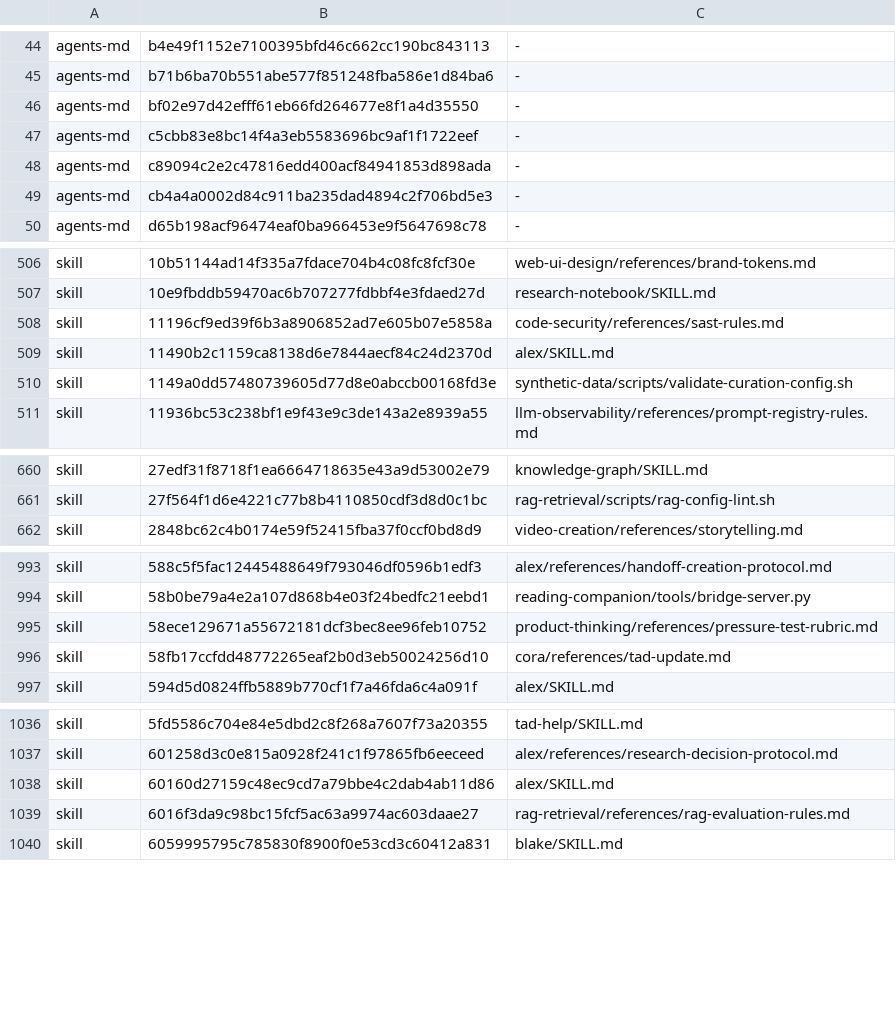
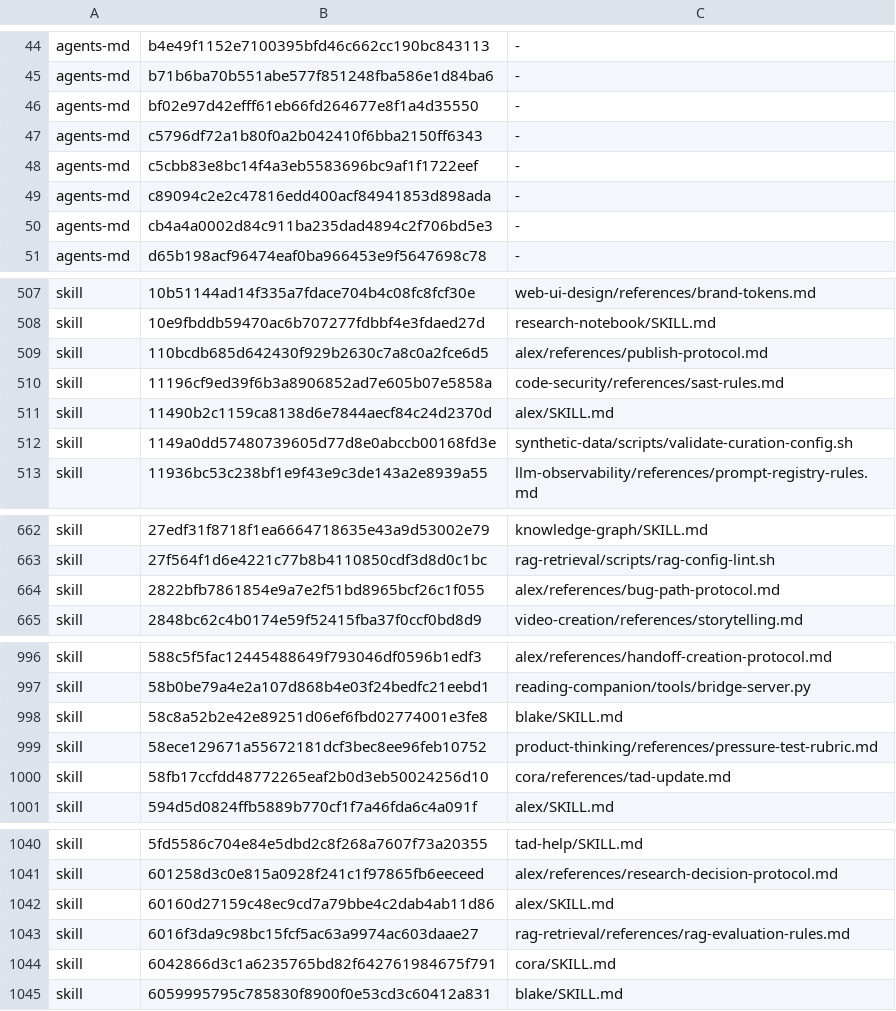
Before and after one commit to Sheldon-92/TAD, a TSV file: .tad/provenance/claude-legacy.tsv, drawn as a sheet; only a part is shown, gaps mark what is left out; the diff covers the shown part only; the diff names each change by its address in the sheet, - before the commit and + after, or states it on an @@ line.

```diff
--- a/.tad/provenance/claude-legacy.tsv
+++ b/.tad/provenance/claude-legacy.tsv
+row 47: agents-md | c5796df72a1b80f0a2b042410f6bba2150ff6343 | -
+row 509: skill | 110bcdb685d642430f929b2630c7a8c0a2fce6d5 | alex/references/publish-protocol.md
+row 664: skill | 2822bfb7861854e9a7e2f51bd8965bcf26c1f055 | alex/references/bug-path-protocol.md
+row 998: skill | 58c8a52b2e42e89251d06ef6fbd02774001e3fe8 | blake/SKILL.md
+row 1044: skill | 6042866d3c1a6235765bd82f642761984675f791 | cora/SKILL.md
```
Also changed, not shown: 4 added rows and 1 edited cell elsewhere in this file, 2 other files.
